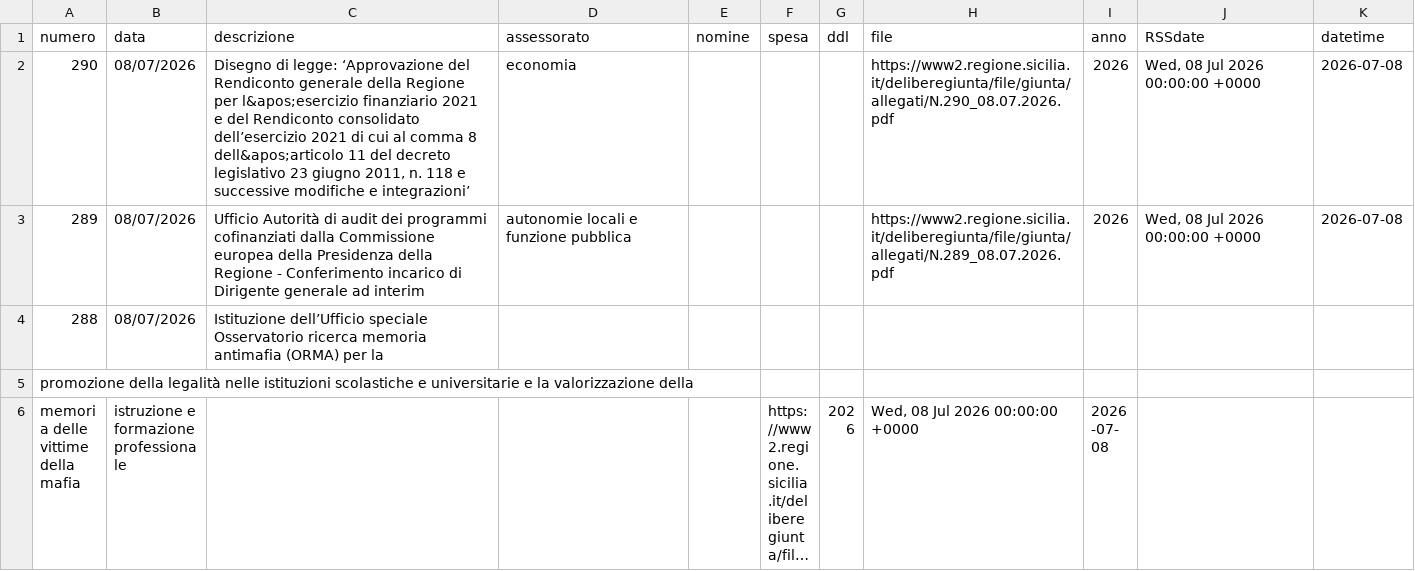
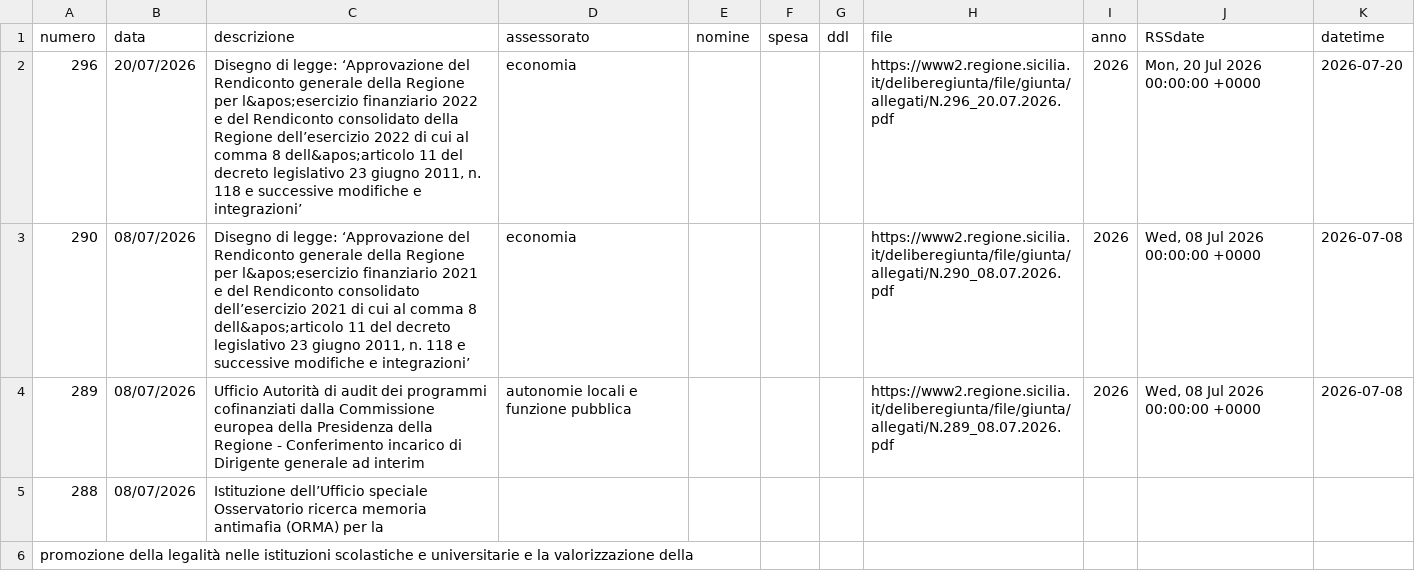
Before and after one commit to opendatasicilia/RSSdisegniLeggeAssembleaRegionaleSiciliana, a CSV file: docs/delibereLeggi.csv, drawn as a sheet; only a part is shown; the shorter side is filled out with more unchanged rows; long unchanged cells end in ….

```diff
--- a/docs/delibereLeggi.csv
+++ b/docs/delibereLeggi.csv
@@ -1,2 +1,3 @@
 numero,data,descrizione,assessorato,nomine,spesa,ddl,file,anno,RSSdate,datetime
+296,20/07/2026,"Disegno di legge: ‘Approvazione del Rendiconto generale della Regione per l&apos;esercizio finanziario 2022 e del Rendiconto consolidato della Regione dell’esercizio 2022 di cui al comma 8 dell&apos;articolo 11 del decreto legislativo 23 giugno 2011, n. 118 e successive modifiche e integrazioni’",economia,,,,https://www2.regione.sicilia.it/deliberegiunta/file/giunta/allegati/N.296_20.07.2026.pdf,2026,"Mon, 20 Jul 2026 00:00:00 +0000",2026-07-20
 290,08/07/2026,"Disegno di legge: ‘Approvazione del Rendiconto generale della Regione per l&apos;esercizio finanziario 2021 e del Rendiconto consolidato dell’esercizio 2021 di cui al comma 8 dell&apos;articolo 11 del decreto legislativo 23 giugno 2011, n. 118 e successive modifiche e integrazioni’",economia,,,,https://www2.regione.sicilia.it/deliberegiunta/file/giunta/allegati/N.290_08.07.2026.pdf,2026,"Wed, 08 Jul 2026 00:00:00 +0000",2026-07-08
```
Also changed, not shown: 1 other file.
